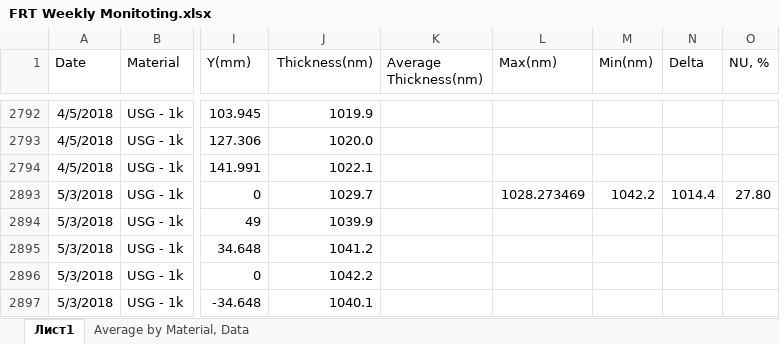
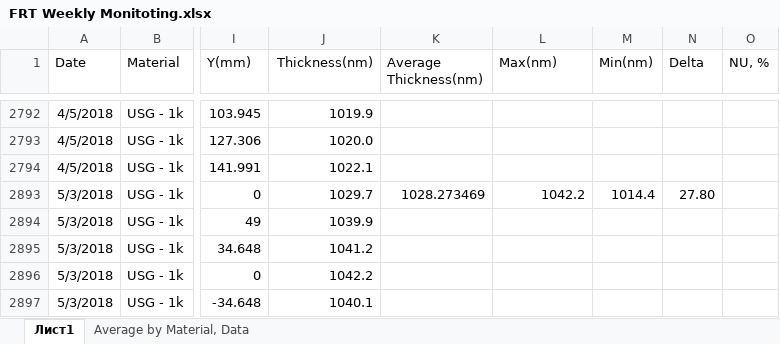
Before and after one commit to intelllegent/Shewhart, an Excel workbook: FRT Weekly Monitoting.xlsx, sheet Лист1, drawn as a sheet; only a part is shown, gaps mark what is left out; values as stored, in another font and other column widths than the file's, no borders; the diff names each change by its address in the sheet, - before the commit and + after, or states it on an @@ line.

```diff
--- a/FRT Weekly Monitoting.xlsx (sheet Лист1)
+++ b/FRT Weekly Monitoting.xlsx (sheet Лист1)
-K2893 (Average Thickness(nm)): (empty)
+K2893 (Average Thickness(nm)): 1028.273469
-L2893 (Max(nm)): 1028.273469
+L2893 (Max(nm)): 1042.2
-M2893 (Min(nm)): 1042.2
+M2893 (Min(nm)): 1014.4
-N2893 (Delta): 1014.4
+N2893 (Delta): 27.80
-O2893 (NU, %): 27.80
+O2893 (NU, %): (empty)
```
Also changed, not shown: charts or pictures, 10 other files.
